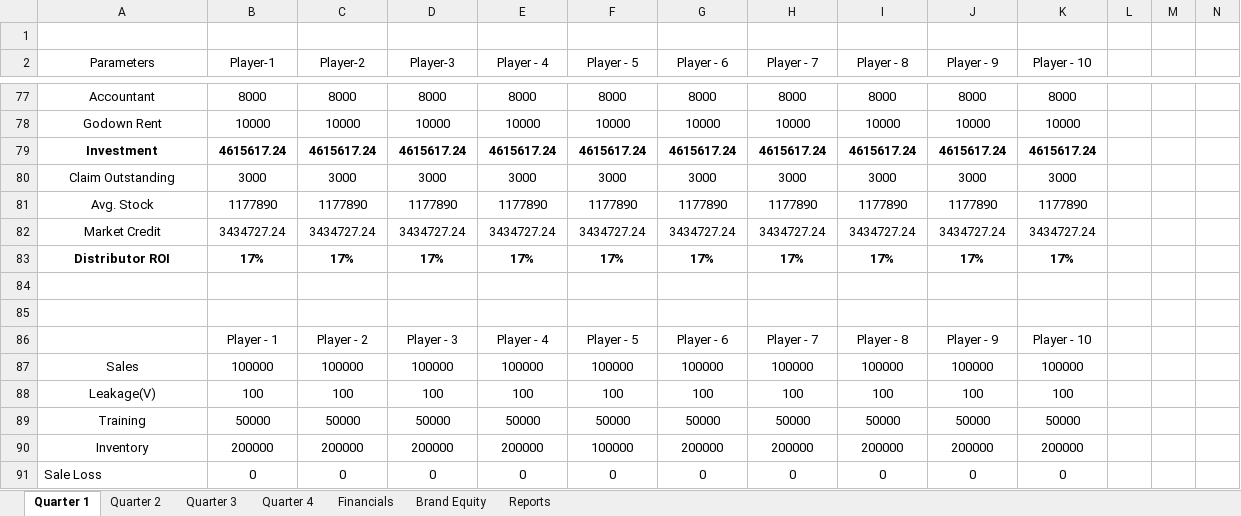
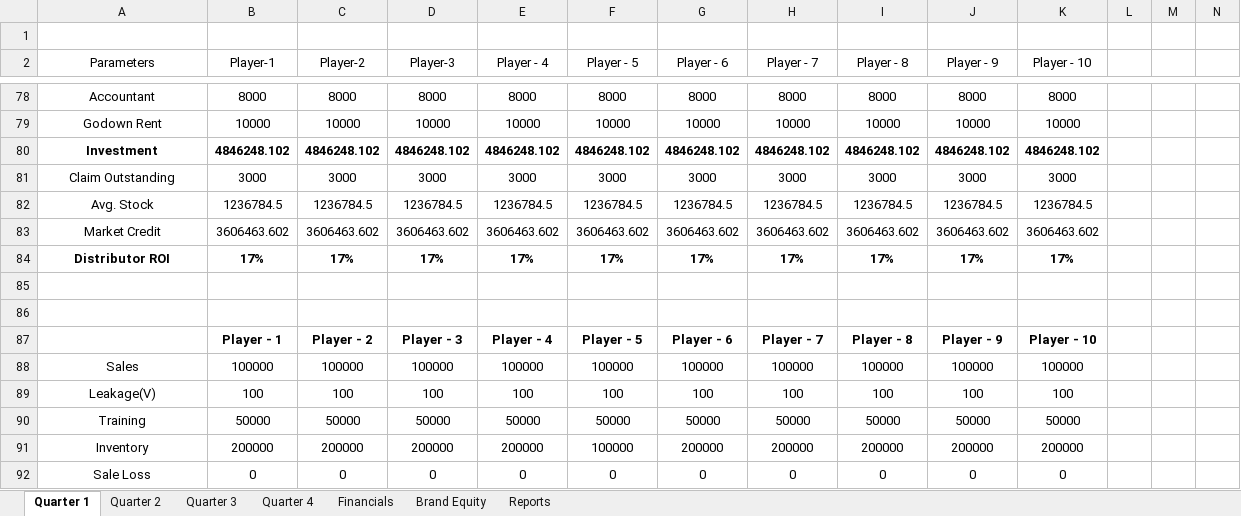
Before and after one commit to nilavghosh/MSim, an Excel workbook: MSim/App_Data/GameModel/FMCG.xlsx, sheet Quarter 1, drawn as a sheet; only a part is shown, gaps mark what is left out; values as stored, in another font and other column widths than the file's, no borders; addresses are those after the commit; the diff covers the shown part only; the diff names each change by its address in the sheet, - before the commit and + after, or states it on an @@ line.

```diff
--- a/MSim/App_Data/GameModel/FMCG.xlsx (sheet Quarter 1)
+++ b/MSim/App_Data/GameModel/FMCG.xlsx (sheet Quarter 1)
-B80 (Player-1): 4615617.24
+B80 (Player-1): 4846248.102
-C80 (Player-2): 4615617.24
+C80 (Player-2): 4846248.102
-D80 (Player-3): 4615617.24
+D80 (Player-3): 4846248.102
-E80 (Player - 4): 4615617.24
+E80 (Player - 4): 4846248.102
-F80 (Player - 5): 4615617.24
+F80 (Player - 5): 4846248.102
-G80 (Player - 6): 4615617.24
+G80 (Player - 6): 4846248.102
-H80 (Player - 7): 4615617.24
+H80 (Player - 7): 4846248.102
-I80 (Player - 8): 4615617.24
+I80 (Player - 8): 4846248.102
-J80 (Player - 9): 4615617.24
+J80 (Player - 9): 4846248.102
-K80 (Player - 10): 4615617.24
+K80 (Player - 10): 4846248.102
-B82 (Player-1): 1177890
+B82 (Player-1): 1236784.5
-C82 (Player-2): 1177890
+C82 (Player-2): 1236784.5
-D82 (Player-3): 1177890
+D82 (Player-3): 1236784.5
-E82 (Player - 4): 1177890
+E82 (Player - 4): 1236784.5
-F82 (Player - 5): 1177890
+F82 (Player - 5): 1236784.5
-G82 (Player - 6): 1177890
+G82 (Player - 6): 1236784.5
-H82 (Player - 7): 1177890
+H82 (Player - 7): 1236784.5
-I82 (Player - 8): 1177890
+I82 (Player - 8): 1236784.5
-J82 (Player - 9): 1177890
+J82 (Player - 9): 1236784.5
-K82 (Player - 10): 1177890
+K82 (Player - 10): 1236784.5
-B83 (Player-1): 3434727.24
+B83 (Player-1): 3606463.602
-C83 (Player-2): 3434727.24
+C83 (Player-2): 3606463.602
-D83 (Player-3): 3434727.24
+D83 (Player-3): 3606463.602
-E83 (Player - 4): 3434727.24
+E83 (Player - 4): 3606463.602
-F83 (Player - 5): 3434727.24
+F83 (Player - 5): 3606463.602
-G83 (Player - 6): 3434727.24
+G83 (Player - 6): 3606463.602
-H83 (Player - 7): 3434727.24
+H83 (Player - 7): 3606463.602
-I83 (Player - 8): 3434727.24
+I83 (Player - 8): 3606463.602
-J83 (Player - 9): 3434727.24
+J83 (Player - 9): 3606463.602
-K83 (Player - 10): 3434727.24
+K83 (Player - 10): 3606463.602
-B87:K87 bold: off
+B87:K87 bold: on
-A92 alignment: left
+A92 alignment: center
```
Also changed, not shown: 4 added rows, 3 removed rows, 11 edited cells and cell formats elsewhere in this sheet, sheet Financials, sheet Quarter 3, sheet Quarter 4, sheet Quarter 2, formulas that keep their value, charts or pictures, 8 other files.
